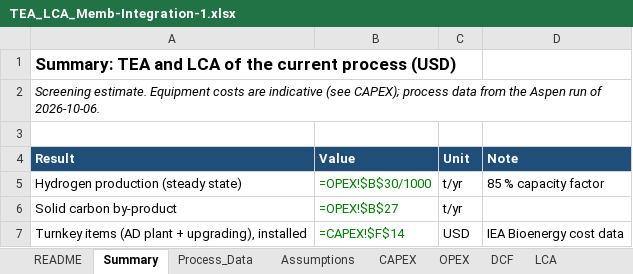
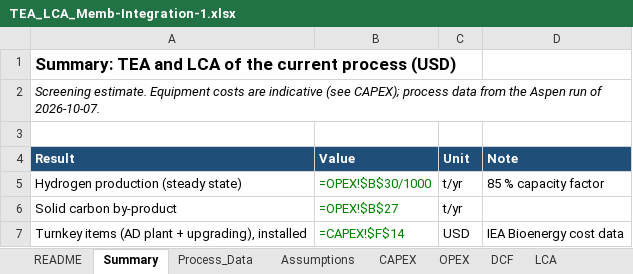
Before and after one commit to Arghadeep78/btp-mem-sep, an Excel workbook: TEA/TEA_LCA_Memb-Integration-1.xlsx, sheet Summary, drawn as a sheet; only a part is shown; values as stored, in another font and other column widths than the file's, no borders; formulas without a stored value are shown as written; the diff names each change by its address in the sheet, - before the commit and + after, or states it on an @@ line.

```diff
--- a/TEA/TEA_LCA_Memb-Integration-1.xlsx (sheet Summary)
+++ b/TEA/TEA_LCA_Memb-Integration-1.xlsx (sheet Summary)
-A2 (Result): …run of 2026-10-06.
+A2 (Result): …run of 2026-10-07.
```
Also changed, not shown: sheet Process_Data, sheet README, 5 other files.
